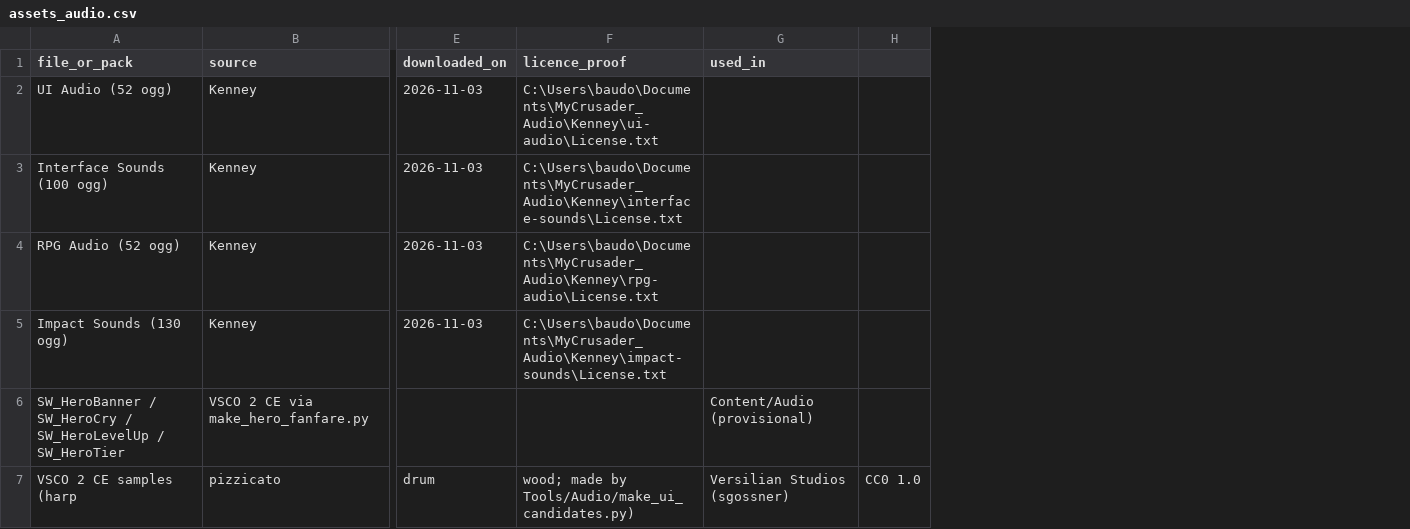
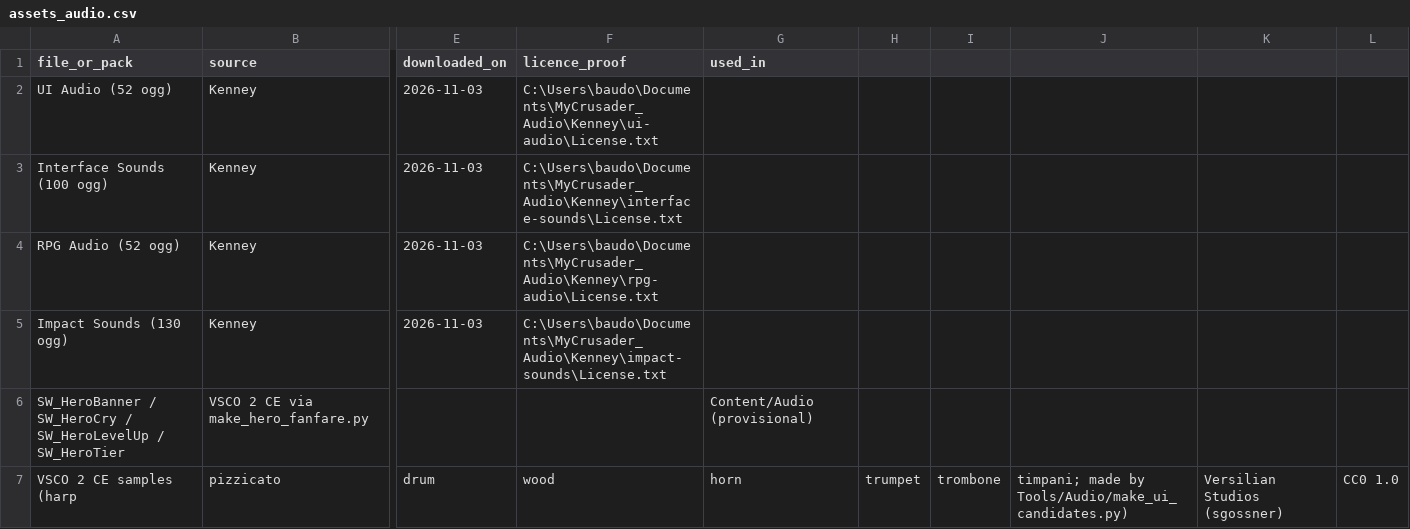
Before and after one commit to esdragor/MyCrusader, a CSV file: Docs/assets_audio.csv, drawn as a sheet; only a part is shown, gaps mark what is left out; the diff names each change by its address in the sheet, - before the commit and + after, or states it on an @@ line.

```diff
--- a/Docs/assets_audio.csv
+++ b/Docs/assets_audio.csv
+column H, row 7: trumpet
+column I, row 7: trombone
+column J, row 7: timpani; made by Tools/Audio/make_ui_candidates.py)
+column K, row 7: Versilian Studios (sgossner)
-F7 (licence_proof): wood; made by Tools/Audio/make_ui_candidates.py)
+F7 (licence_proof): wood
-G7 (used_in): Versilian Studios (sgossner)
+G7 (used_in): horn
```
Also changed, not shown: 10 other files.
